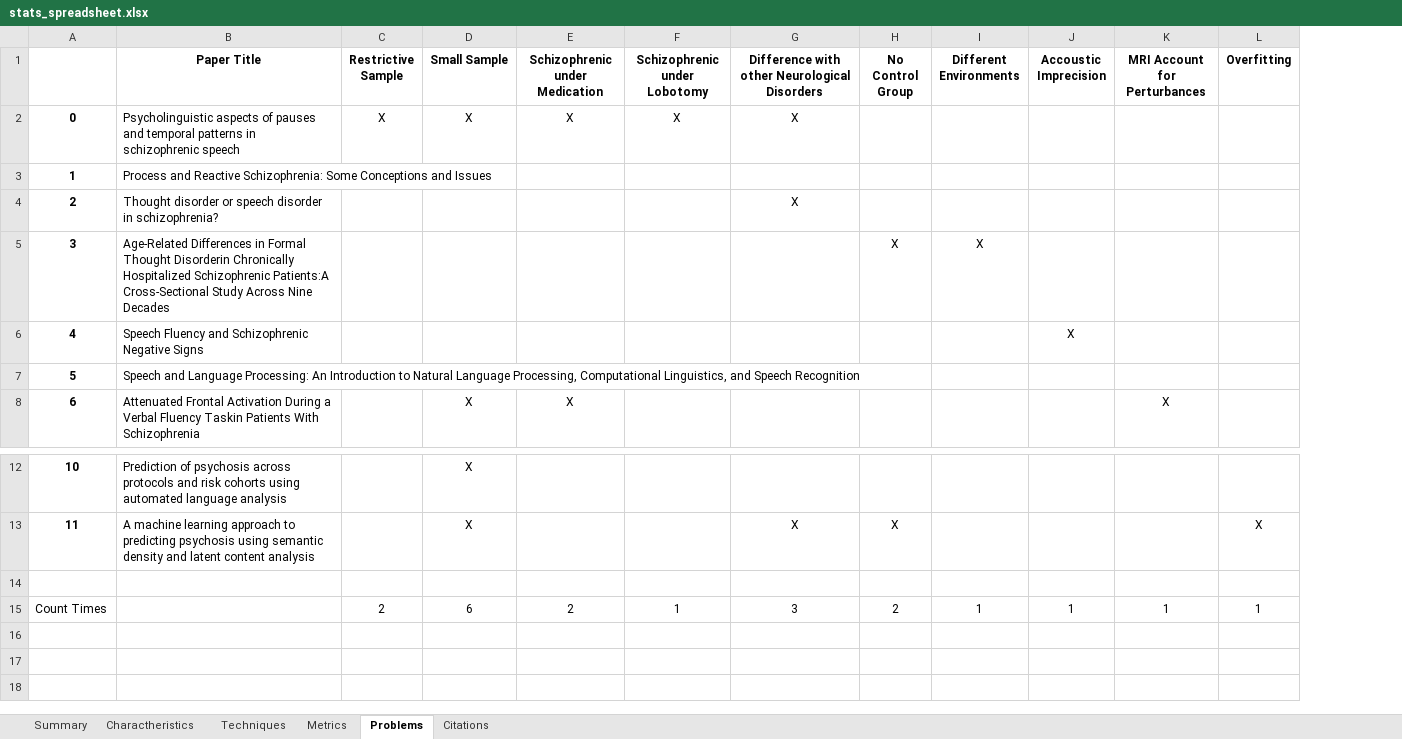
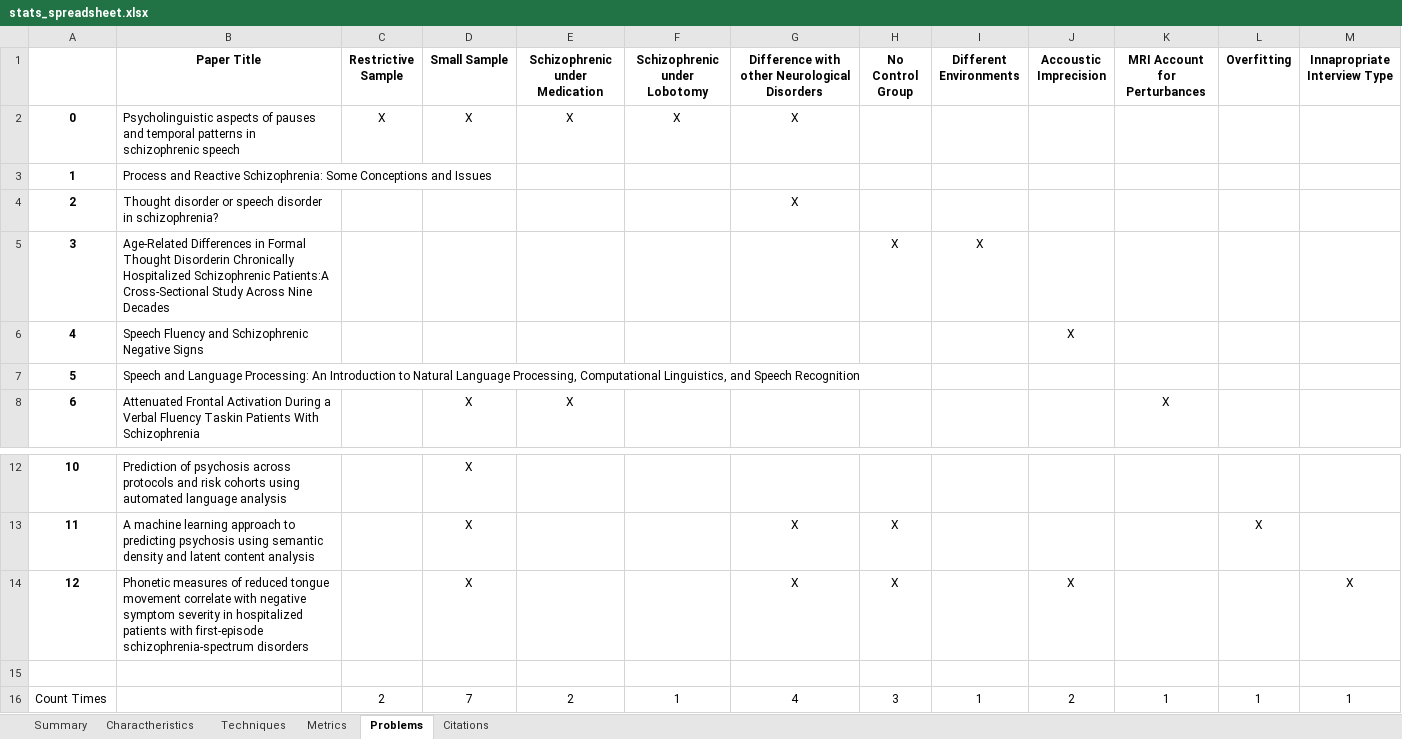
Before and after one commit to Sousa99/DMEIC-2122, an Excel workbook: papers/stats/stats_spreadsheet.xlsx, sheet Problems, drawn as a sheet; only a part is shown, gaps mark what is left out; values as stored, in another font and other column widths than the file's, no borders; addresses are those after the commit; the diff names each change by its address in the sheet, - before the commit and + after, or states it on an @@ line.

```diff
--- a/papers/stats/stats_spreadsheet.xlsx (sheet Problems)
+++ b/papers/stats/stats_spreadsheet.xlsx (sheet Problems)
+column M (Innapropriate Interview Type), row 16: 1
+row 14: 12 | Phonetic measures of reduced tongue movement correlate with negative symptom severity in hospitalized patients with first-episode schizophrenia-spectrum disorders |  | X |  |  | X | X |  | X |  |  | X
-D16 (Small Sample): 6
+D16 (Small Sample): 7
-G16: 3
+G16: 4
-H16 (No Control Group): 2
+H16 (No Control Group): 3
-J16 (Accoustic Imprecision): 1
+J16 (Accoustic Imprecision): 2
```
Also changed, not shown: sheet Metrics, sheet Charactheristics, sheet Summary, sheet Techniques, sheet Citations, 2 other files.
